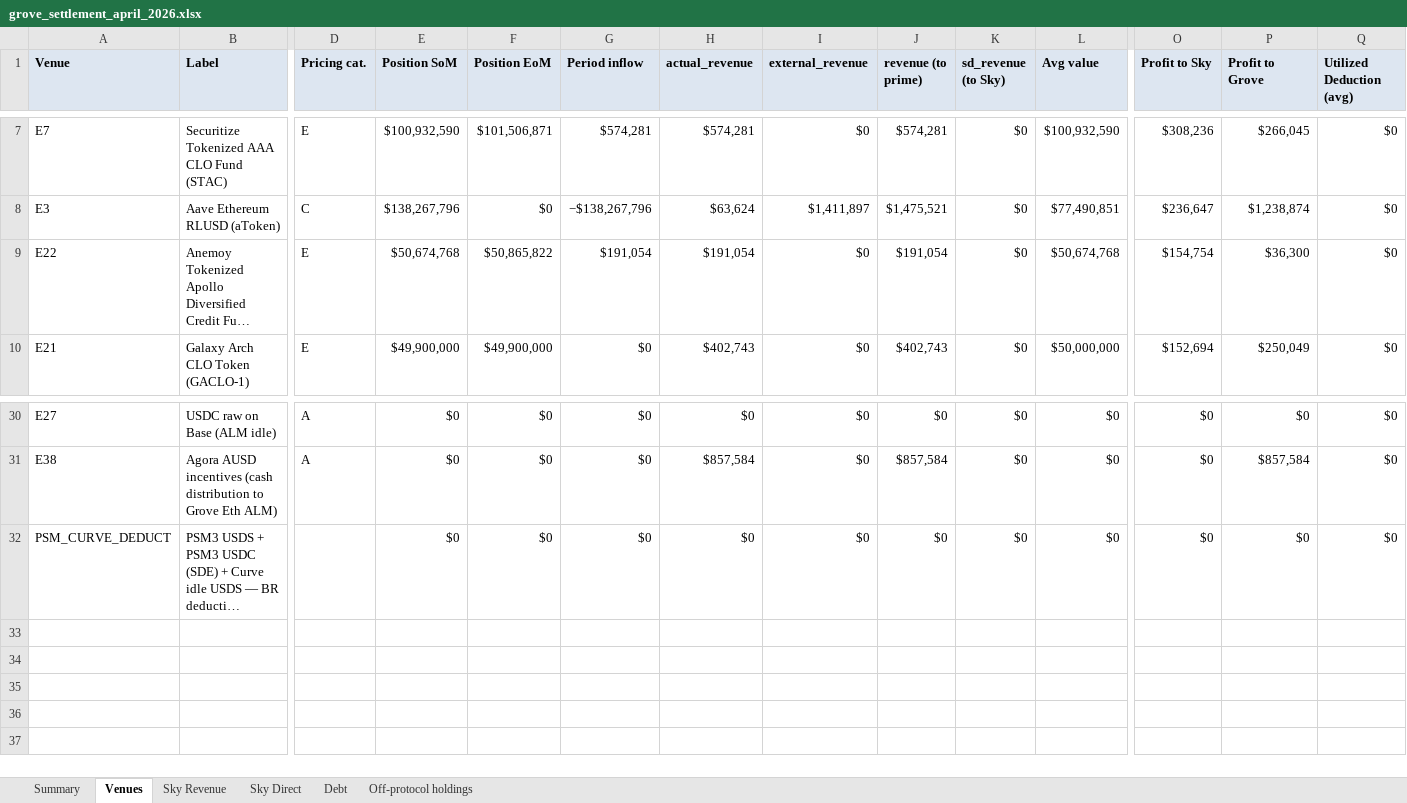
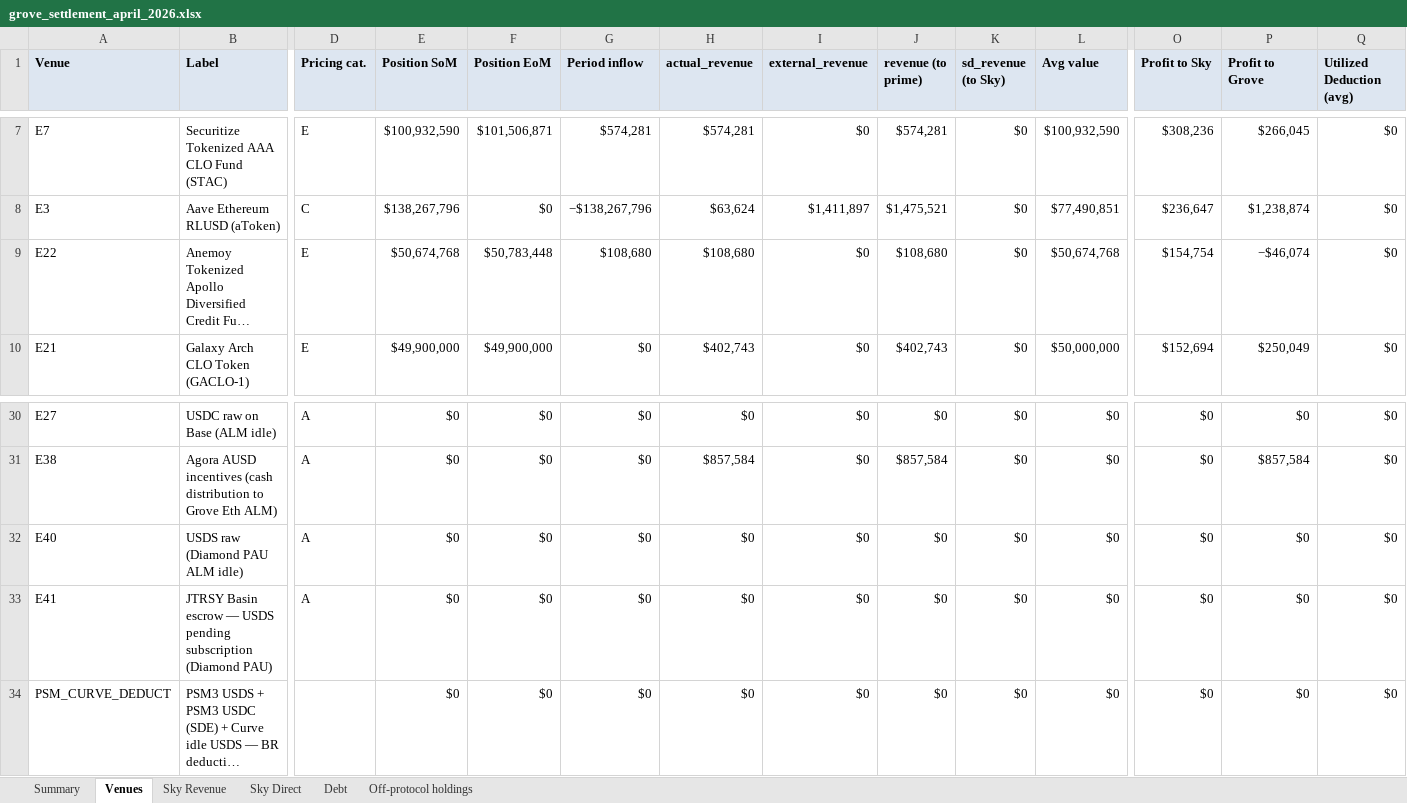
Before and after one commit to soterlabs/settlement-cycle, an Excel workbook: settlements/grove/2026-04/grove_settlement_april_2026.xlsx, sheet Venues, drawn as a sheet; only a part is shown, gaps mark what is left out; long unchanged cells end in …; values as stored, in another font and other column widths than the file's, no borders; rows hold the shown columns only; the diff names each change by its address in the sheet, - before the commit and + after, or states it on an @@ line.

```diff
--- a/settlements/grove/2026-04/grove_settlement_april_2026.xlsx (sheet Venues)
+++ b/settlements/grove/2026-04/grove_settlement_april_2026.xlsx (sheet Venues)
-F9 (Position EoM): $50,865,822
+F9 (Position EoM): $50,783,448
-G9 (Period inflow): $191,054
+G9 (Period inflow): $108,680
-H9 (actual_revenue): $191,054
+H9 (actual_revenue): $108,680
-J9 (revenue (to prime)): $191,054
+J9 (revenue (to prime)): $108,680
-P9 (Profit to Grove): $36,300
+P9 (Profit to Grove): −$46,074
+row 32: E40 | USDS raw (Diamond PAU ALM idle) | A | $0 | $0 | $0 | $0 | $0 | $0 | $0 | $0 | $0 | $0 | $0
+row 33: E41 | JTRSY Basin escrow — USDS pending subscription (Diamond PAU) | A | $0 | $0 | $0 | $0 | $0 | $0 | $0 | $0 | $0 | $0 | $0
```
Also changed, not shown: sheet Summary, sheet Sky Revenue, settlements/grove/2026-05/grove_settlement_may_2026.xlsx, settlements/grove/2026-06/grove_settlement_june_2026.xlsx, 18 other files.
